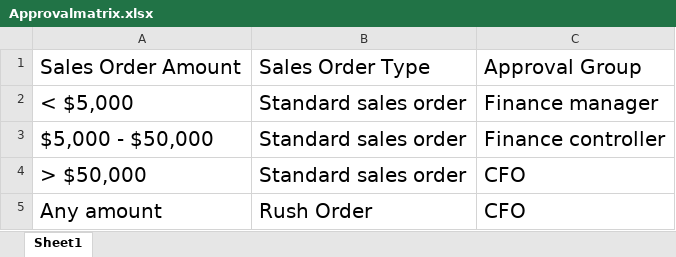
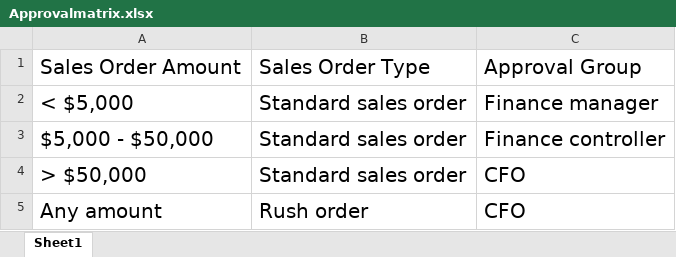
Before and after one commit to shaoservicenow/sapmodernizationlab, an Excel workbook: Approvalmatrix.xlsx, sheet Sheet1, drawn as a sheet; values as stored, in another font and other column widths than the file's, no borders; table styles not drawn; the diff names each change by its address in the sheet, - before the commit and + after, or states it on an @@ line.

```diff
--- a/Approvalmatrix.xlsx (sheet Sheet1)
+++ b/Approvalmatrix.xlsx (sheet Sheet1)
-B5: Rush Order
+B5: Rush order
```
Also changed, not shown: 32 other files.
